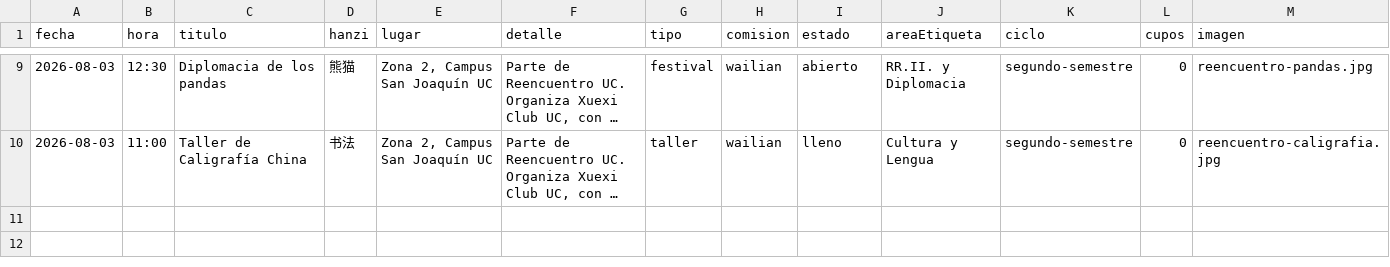
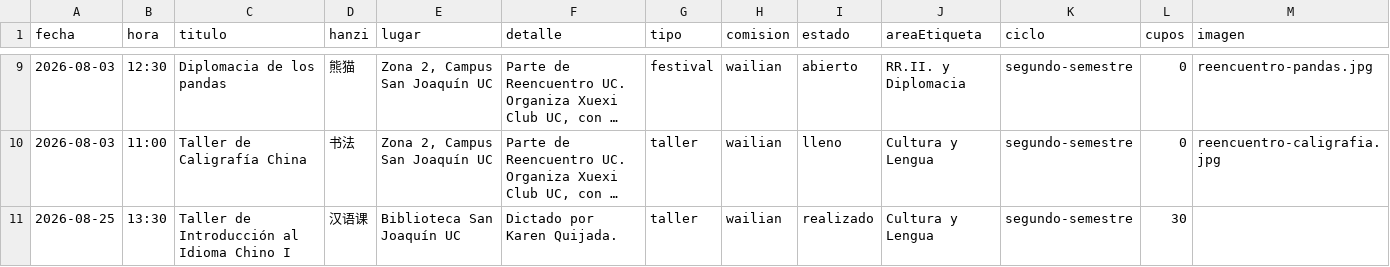
Before and after one commit to qgerman2/xuexi-web-dev, a CSV file: data/eventos-para-sheets.csv, drawn as a sheet; only a part is shown, gaps mark what is left out; long unchanged cells end in …; the diff names each change by its address in the sheet, - before the commit and + after, or states it on an @@ line.

Commit message:
Add new Chinese language workshop event

```diff
--- a/data/eventos-para-sheets.csv
+++ b/data/eventos-para-sheets.csv
+row 11: 2026-08-25 | 13:30 | Taller de Introducción al Idioma Chino I | 汉语课 | Biblioteca San Joaquín UC | Dictado por Karen Quijada. | taller | wailian | realizado | Cultura y Lengua | segundo-semestre | 30
```
